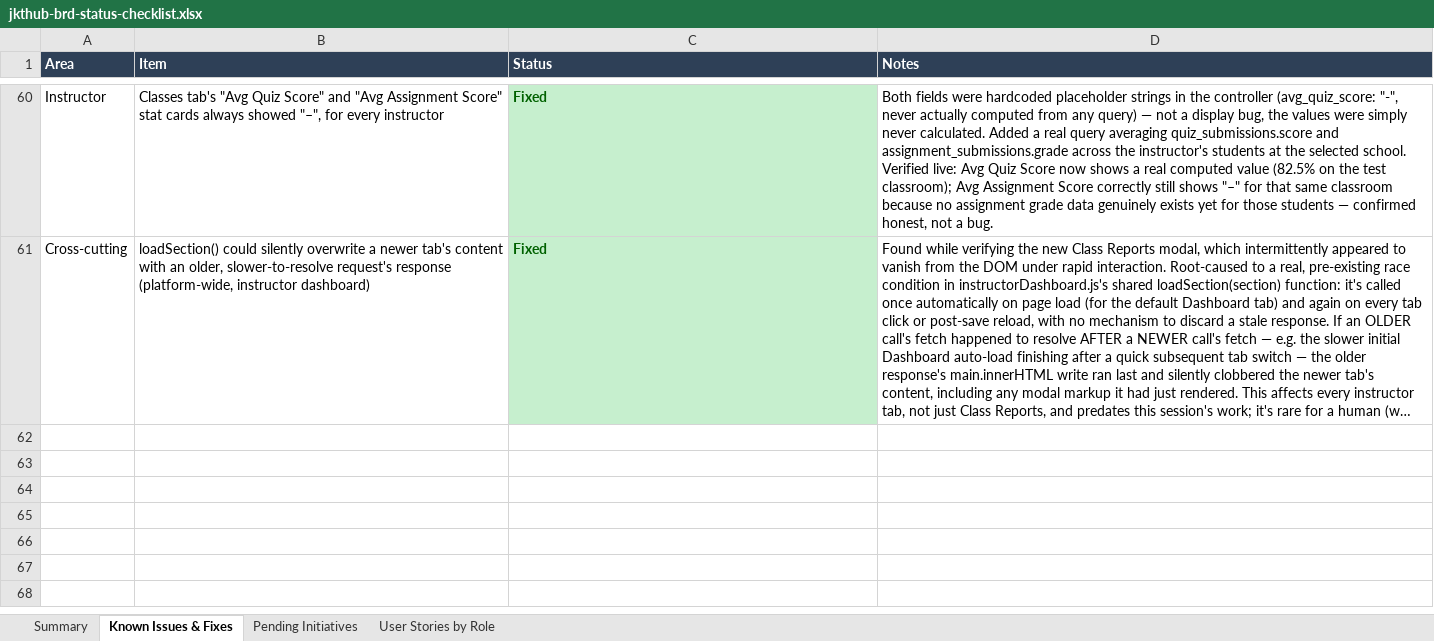
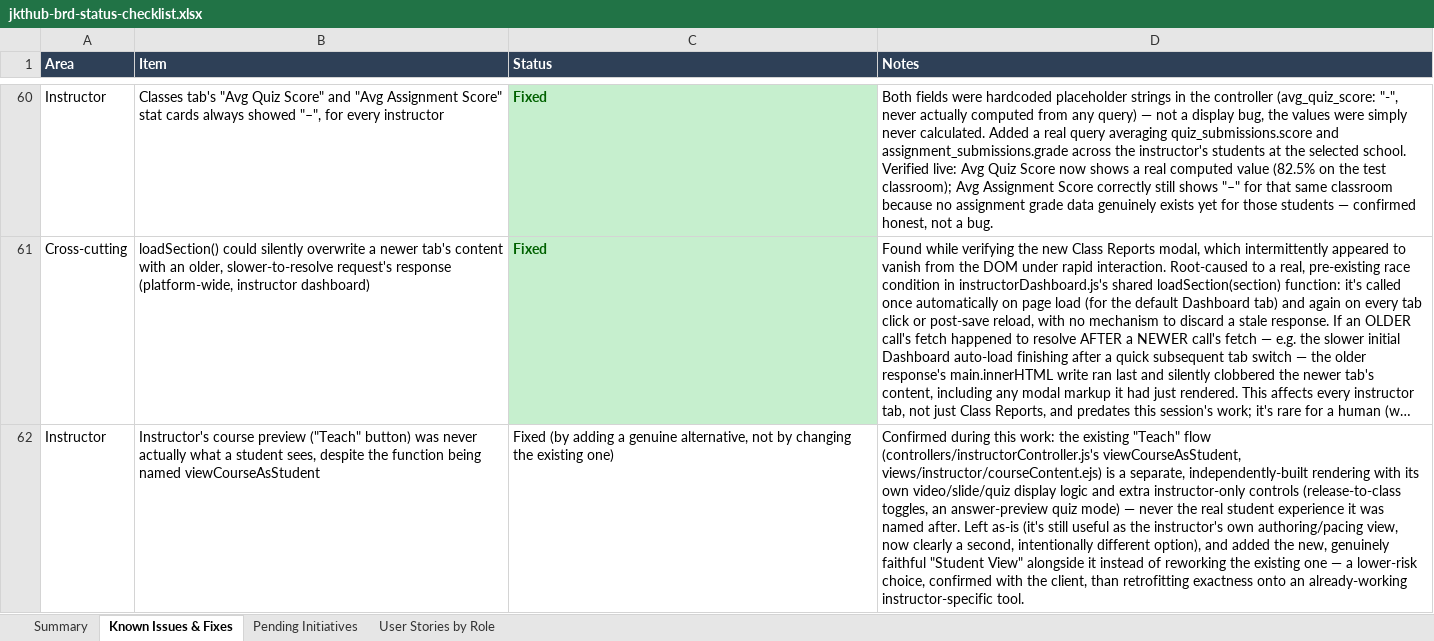
Before and after one commit to dammyjay/edtech_new, an Excel workbook: docs/jkthub-brd-status-checklist.xlsx, sheet Known Issues & Fixes, drawn as a sheet; only a part is shown, gaps mark what is left out; long unchanged cells end in …; values as stored, in another font and other column widths than the file's, no borders; the diff names each change by its address in the sheet, - before the commit and + after, or states it on an @@ line.

```diff
--- a/docs/jkthub-brd-status-checklist.xlsx (sheet Known Issues & Fixes)
+++ b/docs/jkthub-brd-status-checklist.xlsx (sheet Known Issues & Fixes)
+row 62: Instructor | Instructor's course preview ("Teach" button) was never actually what a student sees, despite the function being named viewCourseAsStudent | Fixed (by adding a genuine alternative, not by changing the existing one) | Confirmed during this work: the existing "Teach" flow (controllers/instructorController.js's viewCourseAsStudent, views/instructor/courseContent.ejs) is a separate, independently-built rendering with its own video/slide/quiz display logic and extra instructor-only controls (release-to-class toggles, an answer-preview quiz mode) — never the real student experience it was named after. Left as-is (it's still useful as the instructor's own authoring/pacing view, now clearly a second, intentionally different option), and added the new, genuinely faithful "Student View" alongside it instead of reworking the existing one — a lower-risk choice, confirmed with the client, than retrofitting exactness onto an already-working instructor-specific tool.
```
Also changed, not shown: sheet Summary, sheet Pending Initiatives, 2 other files.
